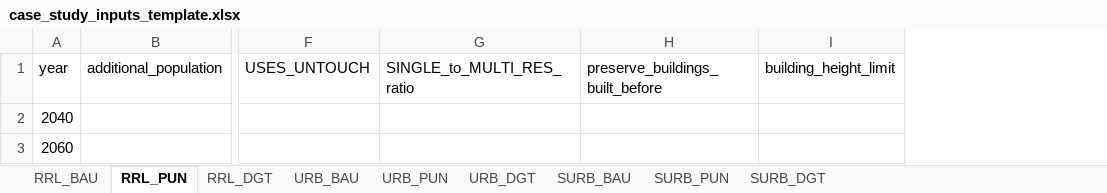
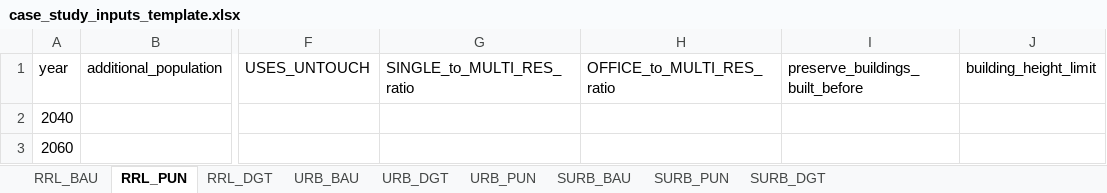
Before and after one commit to architecture-building-systems/cea-remap-ville-plugin, an Excel workbook: remap_ville_plugin/case_study_inputs_template.xlsx, sheet RRL_PUN, drawn as a sheet; only a part is shown, gaps mark what is left out; values as stored, in another font and other column widths than the file's, no borders; the diff names each change by its address in the sheet, - before the commit and + after, or states it on an @@ line.

```diff
--- a/remap_ville_plugin/case_study_inputs_template.xlsx (sheet RRL_PUN)
+++ b/remap_ville_plugin/case_study_inputs_template.xlsx (sheet RRL_PUN)
@@ sheet tab order changed: RRL_BAU | RRL_PUN | RRL_DGT | URB_BAU | URB_DGT | URB_PUN | SURB_BAU | SURB_PUN | SURB_DGT @@
+column H, row 1: OFFICE_to_MULTI_RES_ratio
```
Also changed, not shown: sheet URB_DGT, sheet URB_BAU, sheet URB_PUN, sheet RRL_DGT, sheet RRL_BAU, sheet SURB_BAU, 2 more sheets.
